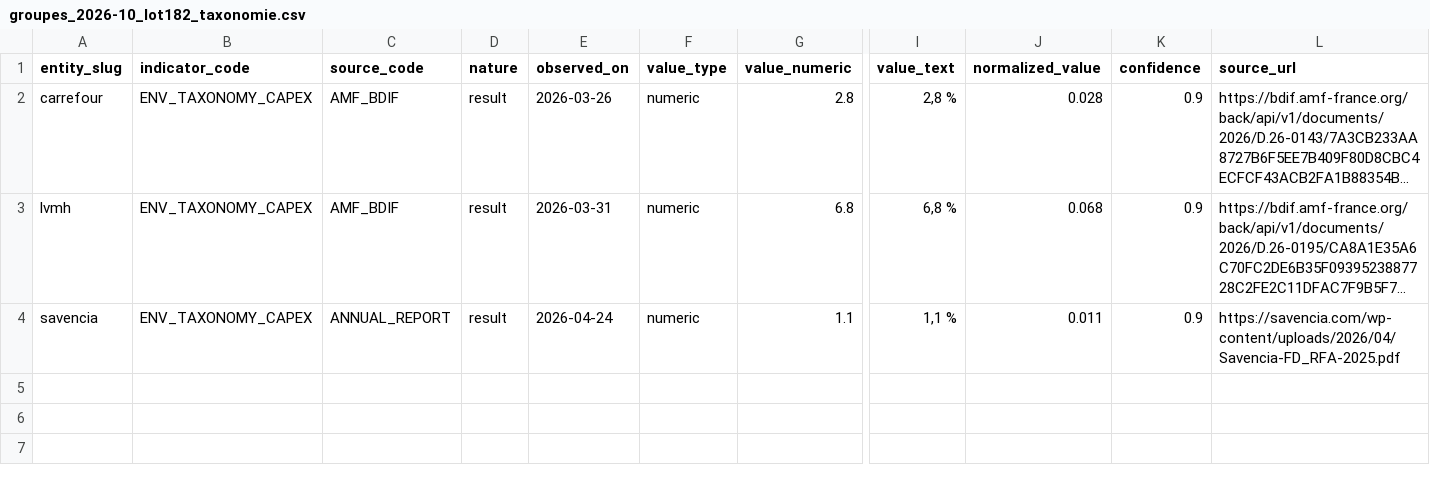
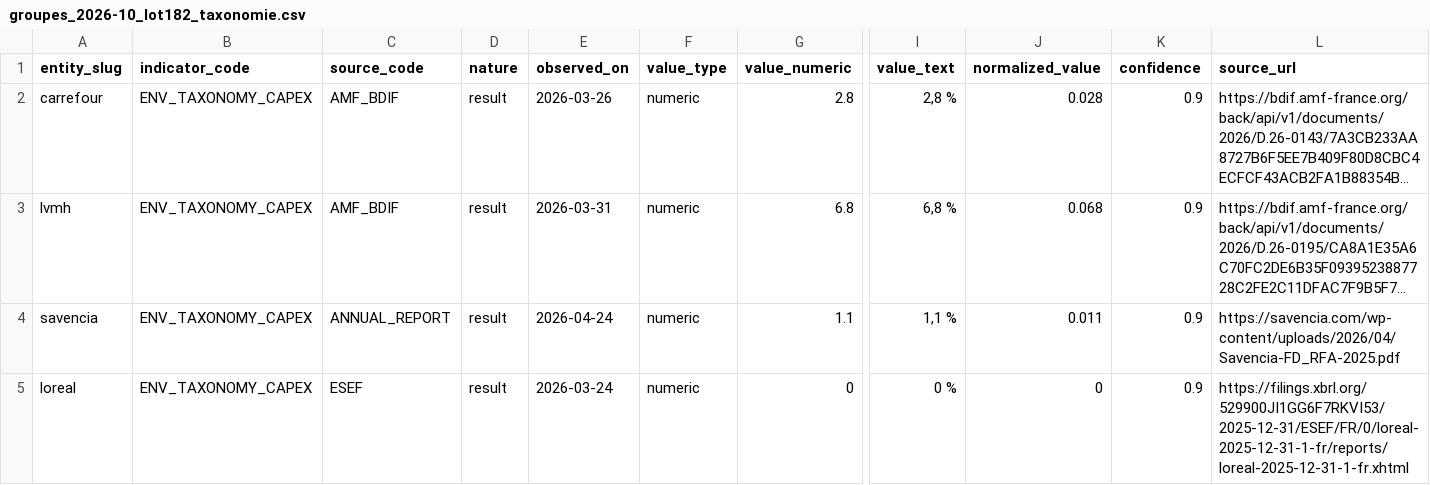
Before and after one commit to damienbalada/diams, a CSV file: pipeline/curated/groupes_2026-10_lot182_taxonomie.csv, drawn as a sheet; only a part is shown, gaps mark what is left out; long unchanged cells end in …; rows hold the shown columns only; the diff names each change by its address in the sheet, - before the commit and + after, or states it on an @@ line.

```diff
--- a/pipeline/curated/groupes_2026-10_lot182_taxonomie.csv
+++ b/pipeline/curated/groupes_2026-10_lot182_taxonomie.csv
+row 5: loreal | ENV_TAXONOMY_CAPEX | ESEF | result | 2026-03-24 | numeric | 0 | 0 % | 0 | 0.9 | https://filings.xbrl.org/529900JI1GG6F7RKVI53/2025-12-31/ESEF/FR/0/loreal-2025-12-31-1-fr/reports/loreal-2025-12-31-1-fr.xhtml
```
Also changed, not shown: 6 other files.
